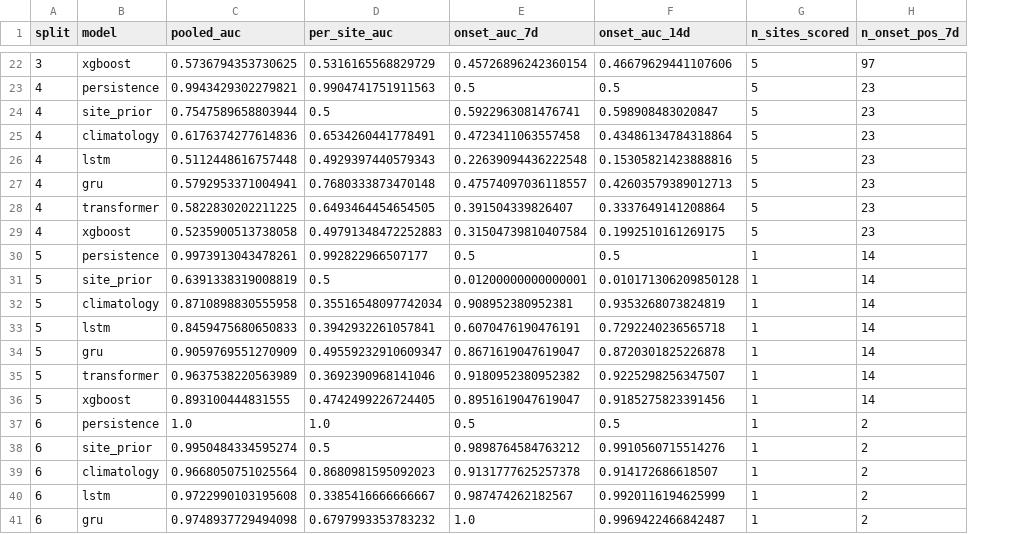
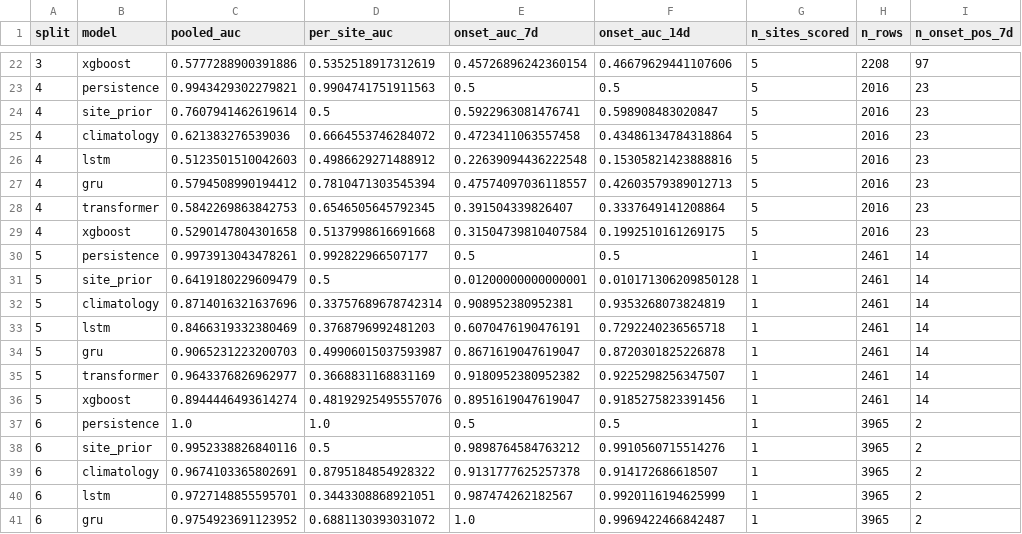
Before and after one commit to athenavillarin/haribon-thesis, a CSV file: thesis/evaluation/results/baseline_comparison_per_split.csv, drawn as a sheet; only a part is shown, gaps mark what is left out; the diff covers the shown part only; the diff names each change by its address in the sheet, - before the commit and + after, or states it on an @@ line.

```diff
--- a/thesis/evaluation/results/baseline_comparison_per_split.csv
+++ b/thesis/evaluation/results/baseline_comparison_per_split.csv
+column H (n_rows), rows 22-41: 2208 | 2016 | 2016 | 2016 | 2016 | 2016 | 2016 | 2016 | 2461 | 2461 | 2461 | 2461 | 2461 | 2461 | 2461 | 3965 | 3965 | 3965 | 3965 | 3965
-C22 (pooled_auc): 0.5736794353730625
+C22 (pooled_auc): 0.5777288900391886
-D22 (per_site_auc): 0.5316165568829729
+D22 (per_site_auc): 0.5352518917312619
-C24 (pooled_auc): 0.7547589658803944
+C24 (pooled_auc): 0.7607941462619614
-C25 (pooled_auc): 0.6176374277614836
+C25 (pooled_auc): 0.621383276539036
-D25 (per_site_auc): 0.6534260441778491
+D25 (per_site_auc): 0.6664553746284072
-C26 (pooled_auc): 0.5112448616757448
+C26 (pooled_auc): 0.5123501510042603
-D26 (per_site_auc): 0.4929397440579343
+D26 (per_site_auc): 0.4986629271488912
-C27 (pooled_auc): 0.5792953371004941
+C27 (pooled_auc): 0.5794508990194412
-D27 (per_site_auc): 0.7680333873470148
+D27 (per_site_auc): 0.7810471303545394
-C28 (pooled_auc): 0.5822830202211225
+C28 (pooled_auc): 0.5842269863842753
-D28 (per_site_auc): 0.6493464454654505
+D28 (per_site_auc): 0.6546505645792345
-C29 (pooled_auc): 0.5235900513738058
+C29 (pooled_auc): 0.5290147804301658
-D29 (per_site_auc): 0.49791348472252883
+D29 (per_site_auc): 0.5137998616691668
-C31 (pooled_auc): 0.6391338319008819
+C31 (pooled_auc): 0.6419180229609479
-C32 (pooled_auc): 0.8710898830555958
+C32 (pooled_auc): 0.8714016321637696
-D32 (per_site_auc): 0.35516548097742034
+D32 (per_site_auc): 0.33757689678742314
-C33 (pooled_auc): 0.8459475680650833
+C33 (pooled_auc): 0.8466319332380469
-D33 (per_site_auc): 0.3942932261057841
+D33 (per_site_auc): 0.3768796992481203
-C34 (pooled_auc): 0.9059769551270909
+C34 (pooled_auc): 0.9065231223200703
-D34 (per_site_auc): 0.49559232910609347
+D34 (per_site_auc): 0.49906015037593987
-C35 (pooled_auc): 0.9637538220563989
+C35 (pooled_auc): 0.9643376826962977
-D35 (per_site_auc): 0.3692390968141046
+D35 (per_site_auc): 0.3668831168831169
-C36 (pooled_auc): 0.893100444831555
+C36 (pooled_auc): 0.8944446493614274
-D36 (per_site_auc): 0.4742499226724405
+D36 (per_site_auc): 0.48192925495557076
-C38 (pooled_auc): 0.9950484334595274
+C38 (pooled_auc): 0.9952338826840116
-C39 (pooled_auc): 0.9668050751025564
+C39 (pooled_auc): 0.9674103365802691
-D39 (per_site_auc): 0.8680981595092023
+D39 (per_site_auc): 0.8795184854928322
-C40 (pooled_auc): 0.9722990103195608
+C40 (pooled_auc): 0.9727148855595701
-D40 (per_site_auc): 0.3385416666666667
+D40 (per_site_auc): 0.3443308868921051
-C41 (pooled_auc): 0.9748937729494098
+C41 (pooled_auc): 0.9754923691123952
-D41 (per_site_auc): 0.6797993353783232
+D41 (per_site_auc): 0.6881130393031072
```
Also changed, not shown: 35 edited cells elsewhere in this file, thesis/evaluation/results/baseline_comparison_summary.csv, 1 other file.
